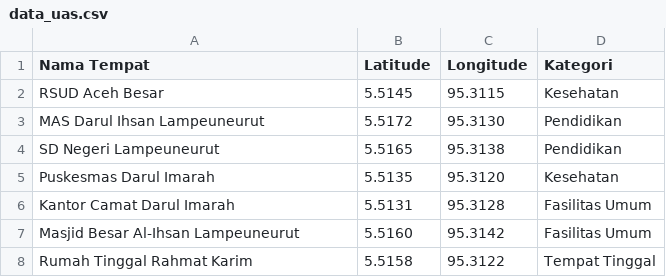
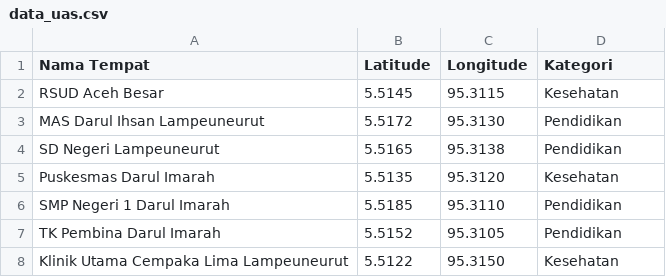
Before and after one commit to tsrkarim/peta-aceh, a CSV file: data/data_uas.csv, drawn as a sheet; removed rows and columns are numbered as before the commit, all else as after; the diff names each change by its address in the sheet, - before the commit and + after, or states it on an @@ line.

Commit message:
Update data_uas.csv with new entries

```diff
--- a/data/data_uas.csv
+++ b/data/data_uas.csv
-row 6: Kantor Camat Darul Imarah | 5.5131 | 95.3128 | Fasilitas Umum
-row 7: Masjid Besar Al-Ihsan Lampeuneurut | 5.5160 | 95.3142 | Fasilitas Umum
-row 8: Rumah Tinggal Rahmat Karim | 5.5158 | 95.3122 | Tempat Tinggal
+row 6: SMP Negeri 1 Darul Imarah | 5.5185 | 95.3110 | Pendidikan
+row 7: TK Pembina Darul Imarah | 5.5152 | 95.3105 | Pendidikan
+row 8: Klinik Utama Cempaka Lima Lampeuneurut | 5.5122 | 95.3150 | Kesehatan
```
